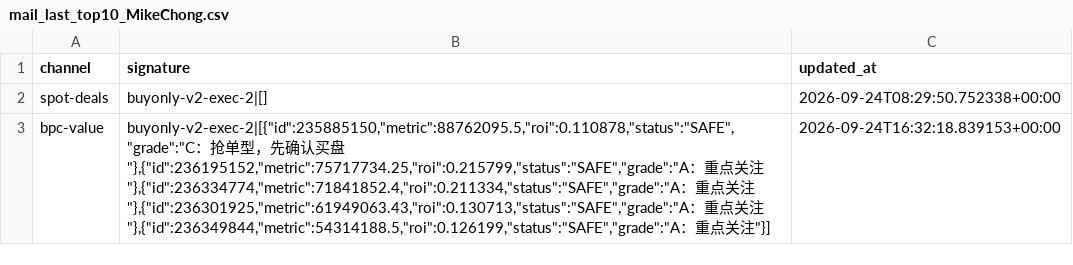
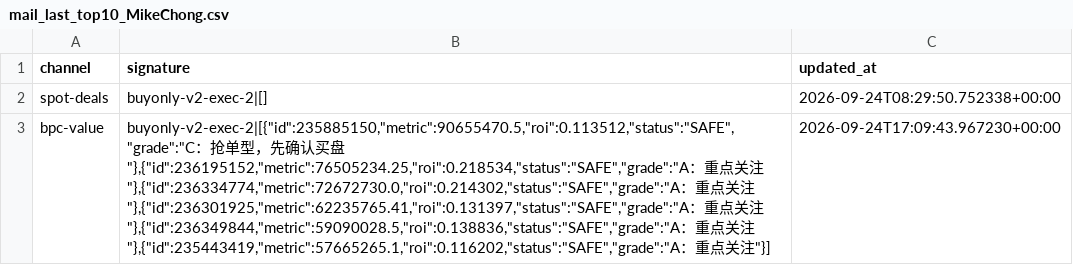
Before and after one commit to samson8964/chatgpt-eve, a CSV file: results/state/mail_last_top10_MikeChong.csv, drawn as a sheet; the diff names each change by its address in the sheet, - before the commit and + after, or states it on an @@ line.

```diff
--- a/results/state/mail_last_top10_MikeChong.csv
+++ b/results/state/mail_last_top10_MikeChong.csv
-B3 (signature): buyonly-v2-exec-2|[{"id":235885150,"metric":88762095.5,"roi":0.110878,"status":"SAFE","grade":"C：抢单型，先确认买盘"},{"id":236195152,"metric":75717734.25,"roi":0.215799,"status":"SAFE","grade":"A：重点关注"},{"id":236334774,"metric":71841852.4,"roi":0.211334,"status":"SAFE","grade":"A：重点关注"},{"id":236301925,"metric":61949063.43,"roi":0.130713,"status":"SAFE","grade":"A：重点关注"},{"id":236349844,"metric":54314188.5,"roi":0.126199,"status":"SAFE","grade":"A：重…
+B3 (signature): buyonly-v2-exec-2|[{"id":235885150,"metric":90655470.5,"roi":0.113512,"status":"SAFE","grade":"C：抢单型，先确认买盘"},{"id":236195152,"metric":76505234.25,"roi":0.218534,"status":"SAFE","grade":"A：重点关注"},{"id":236334774,"metric":72672730.0,"roi":0.214302,"status":"SAFE","grade":"A：重点关注"},{"id":236301925,"metric":62235765.41,"roi":0.131397,"status":"SAFE","grade":"A：重点关注"},{"id":236349844,"metric":59090028.5,"roi":0.138836,"status":"SAFE","grade":"A：重点关注"},{"id":235443419,"metric":57665265.1,"roi":0.116202,"status":"SAFE","grade":"A：重…
-C3 (updated_at): 2026-09-24T16:32:18.839153+00:00
+C3 (updated_at): 2026-09-24T17:09:43.967230+00:00
```
Also changed, not shown: results/latest/bpc_v2_safe_candidates.csv, results/latest/bpc_value_opportunities_v2.csv, 20 other files.
